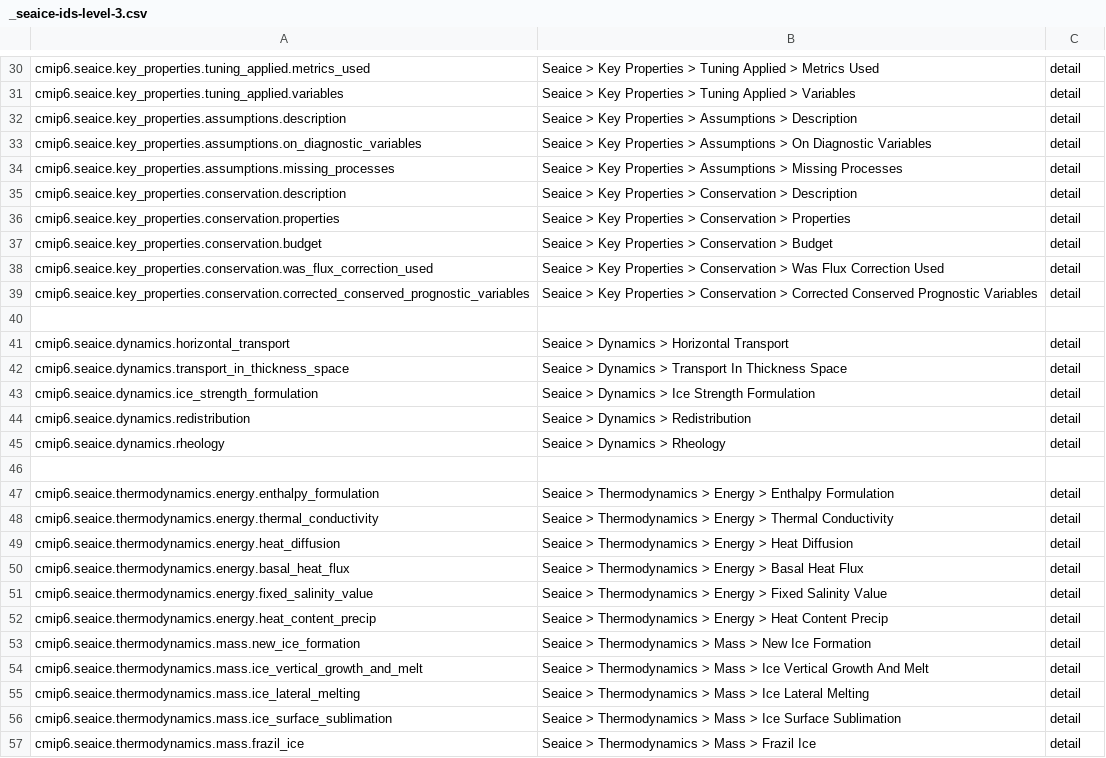
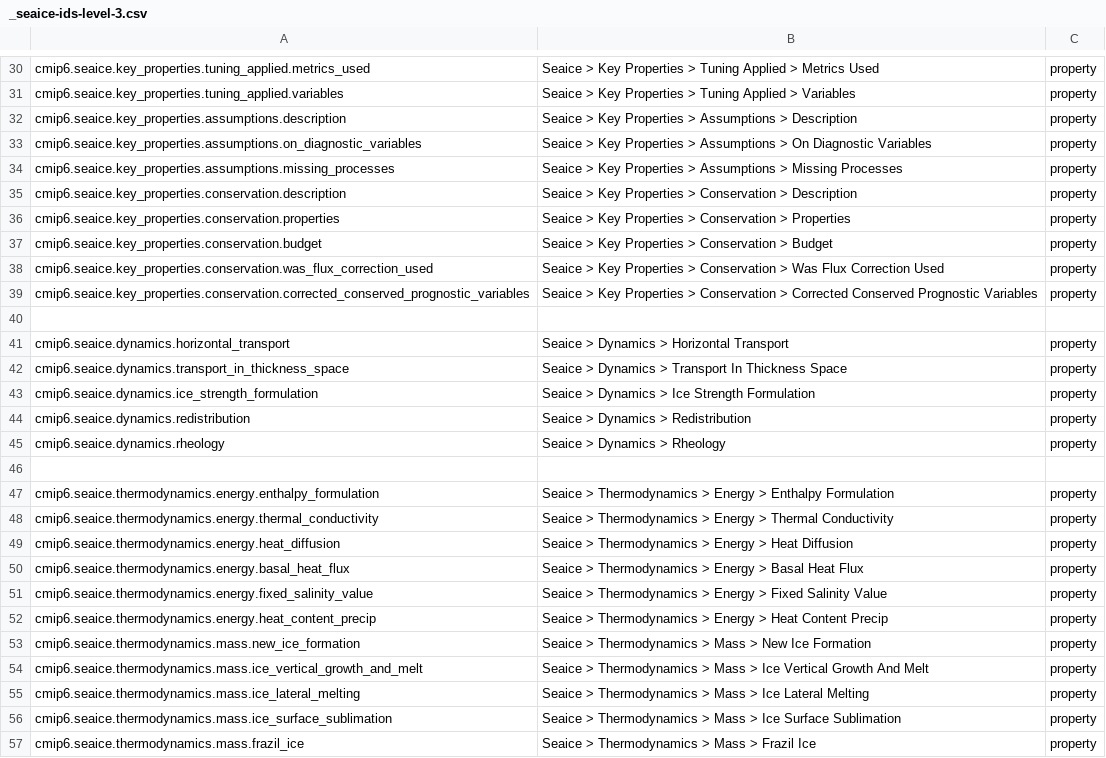
Before and after one commit to ES-DOC/cmip6-specializations-seaice, a CSV file: _seaice-ids-level-3.csv, drawn as a sheet; only a part is shown, gaps mark what is left out; the diff covers the shown part only; the diff names each change by its address in the sheet, - before the commit and + after, or states it on an @@ line.

```diff
--- a/_seaice-ids-level-3.csv
+++ b/_seaice-ids-level-3.csv
-C30:C39: detail
+C30:C39: property
-C41:C45: detail
+C41:C45: property
-C47:C57: detail
+C47:C57: property
```
Also changed, not shown: 47 edited cells elsewhere in this file, _seaice-ids-level-2.csv, 10 other files.
